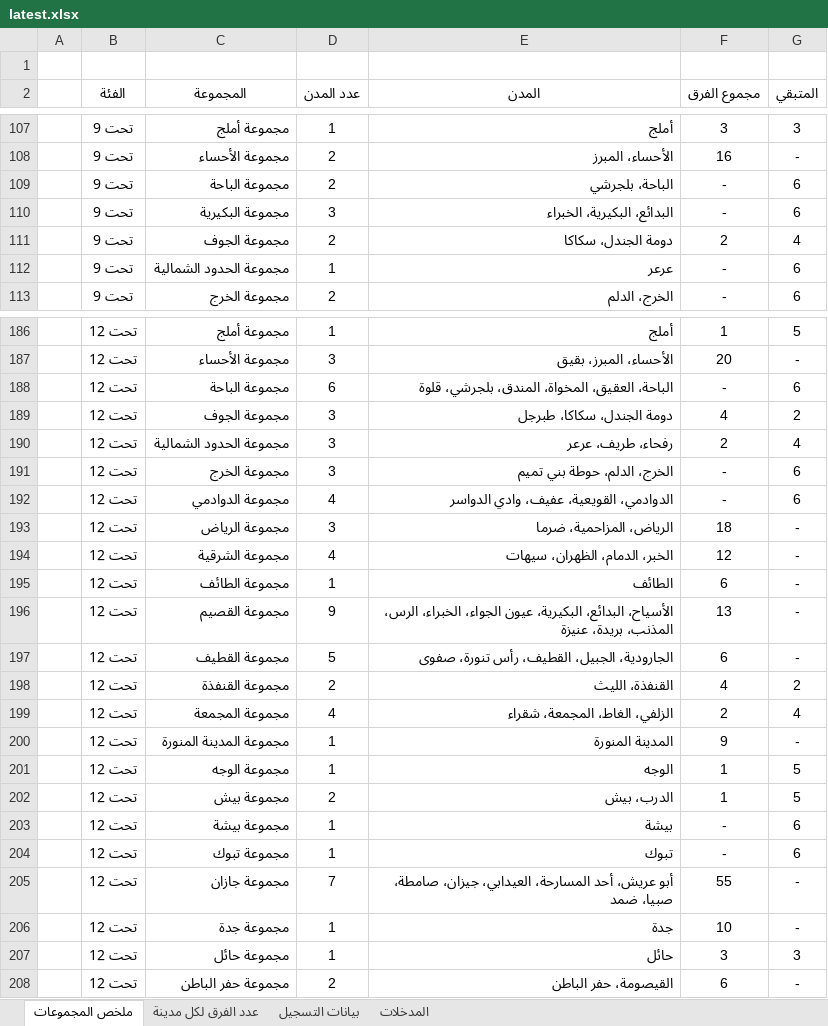
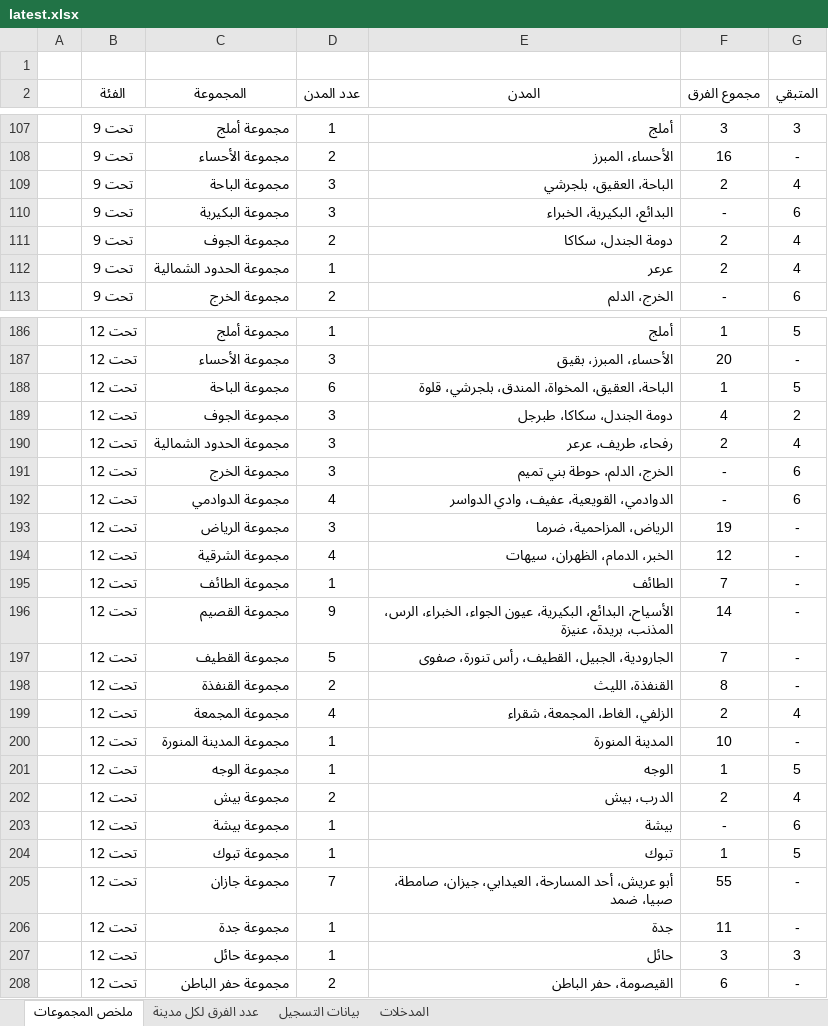
Before and after one commit to saff2026/clusters, an Excel workbook: cluster_analysis/latest.xlsx, sheet ملخص المجموعات, drawn as a sheet; only a part is shown, gaps mark what is left out; values as stored, in another font and other column widths than the file's, no borders; conditional formats and table styles not drawn; removed rows and columns are numbered as before the commit, all else as after; the diff covers the shown part only; the diff names each change by its address in the sheet, - before the commit and + after, or states it on an @@ line.

```diff
--- a/cluster_analysis/latest.xlsx (sheet ملخص المجموعات)
+++ b/cluster_analysis/latest.xlsx (sheet ملخص المجموعات)
-row 109:  | تحت 9 | مجموعة الباحة | 2 | الباحة، بلجرشي | - | 6
+row 109:  | تحت 9 | مجموعة الباحة | 3 | الباحة، العقيق، بلجرشي | 2 | 4
-F112 (مجموع الفرق): -
+F112 (مجموع الفرق): 2
-G112 (المتبقي): 6
+G112 (المتبقي): 4
-F188 (مجموع الفرق): -
+F188 (مجموع الفرق): 1
-G188 (المتبقي): 6
+G188 (المتبقي): 5
-F193 (مجموع الفرق): 18
+F193 (مجموع الفرق): 19
-F195 (مجموع الفرق): 6
+F195 (مجموع الفرق): 7
-F196 (مجموع الفرق): 13
+F196 (مجموع الفرق): 14
-F197 (مجموع الفرق): 6
+F197 (مجموع الفرق): 7
-F198 (مجموع الفرق): 4
+F198 (مجموع الفرق): 8
-G198 (المتبقي): 2
+G198 (المتبقي): -
-F200 (مجموع الفرق): 9
+F200 (مجموع الفرق): 10
-F202 (مجموع الفرق): 1
+F202 (مجموع الفرق): 2
-G202 (المتبقي): 5
+G202 (المتبقي): 4
-F204 (مجموع الفرق): -
+F204 (مجموع الفرق): 1
-G204 (المتبقي): 6
+G204 (المتبقي): 5
-F206 (مجموع الفرق): 10
+F206 (مجموع الفرق): 11
```
Also changed, not shown: 55 edited cells elsewhere in this sheet, sheet بيانات التسجيل, sheet عدد الفرق لكل مدينة, sheet المدخلات, 10 other files.
